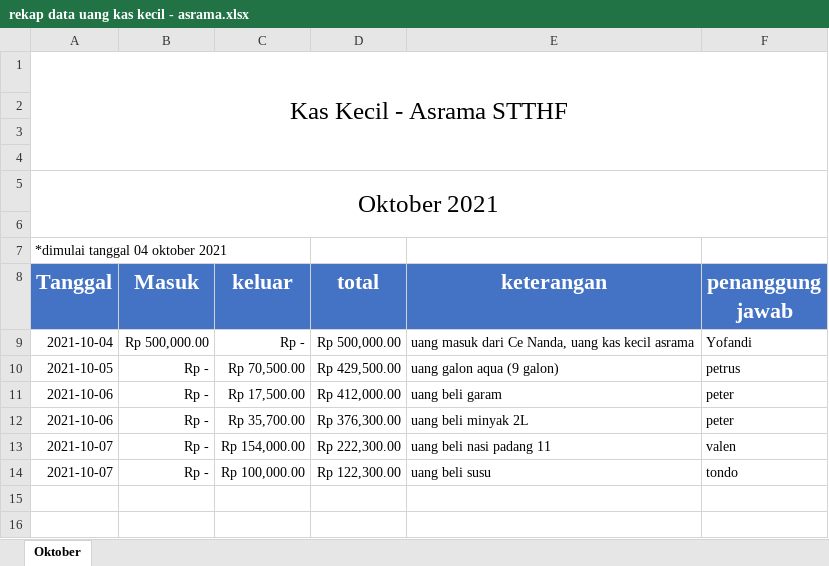
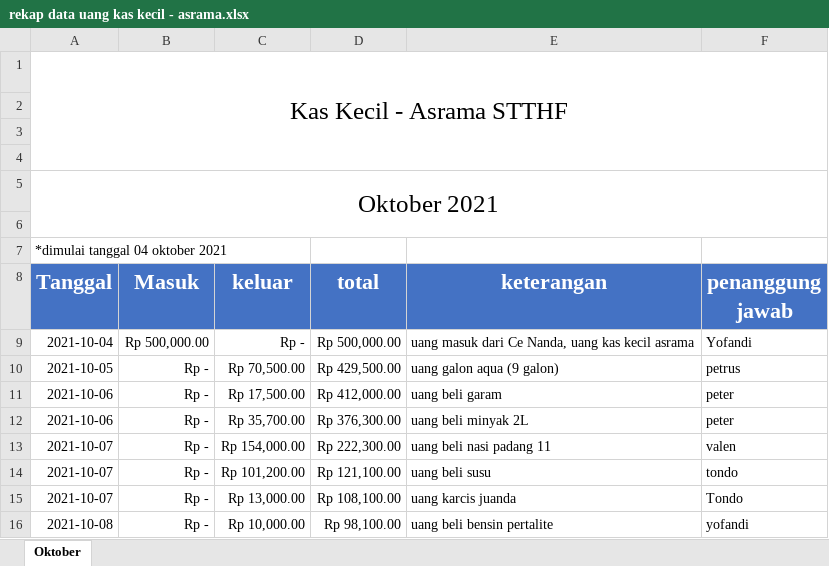
Before and after one commit to yofandi/uangasrama, an Excel workbook: rekap data uang kas kecil - asrama.xlsx, sheet Oktober, drawn as a sheet; values as stored, in another font and other column widths than the file's, no borders; the diff names each change by its address in the sheet, - before the commit and + after, or states it on an @@ line.

Commit message:
update 09 10 2021

```diff
--- a/rekap data uang kas kecil - asrama.xlsx (sheet Oktober)
+++ b/rekap data uang kas kecil - asrama.xlsx (sheet Oktober)
-C14 (keluar): Rp 100,000.00
+C14 (keluar): Rp 101,200.00
-D14 (total): Rp 122,300.00
+D14 (total): Rp 121,100.00
+row 15: 2021-10-07 | Rp - | Rp 13,000.00 | Rp 108,100.00 | uang karcis juanda | Tondo
+row 16: 2021-10-08 | Rp - | Rp 10,000.00 | Rp 98,100.00 | uang beli bensin pertalite | yofandi
```
